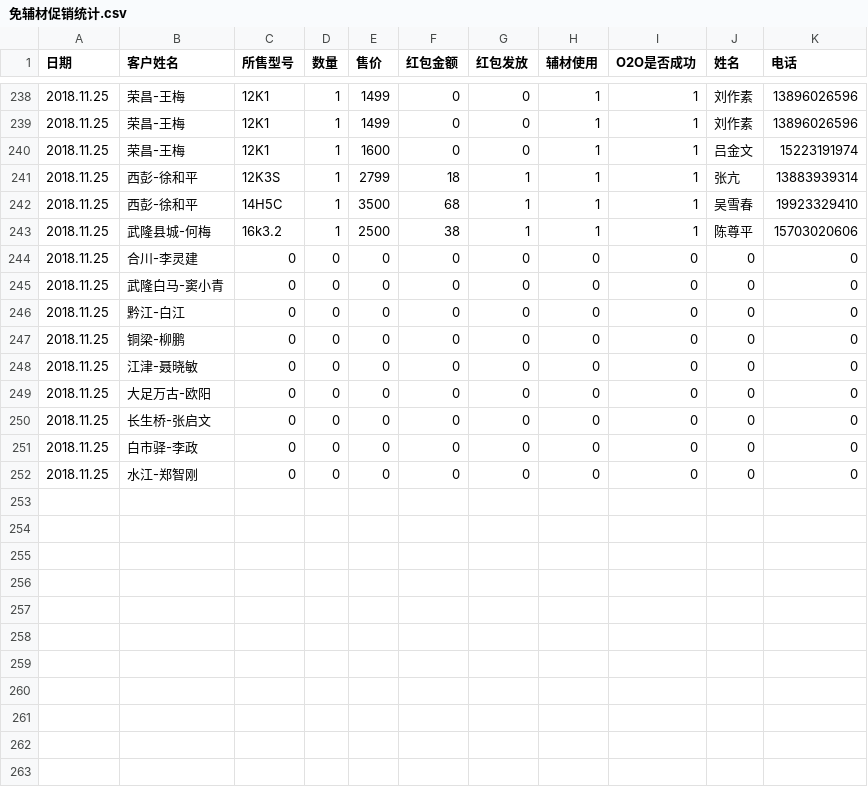
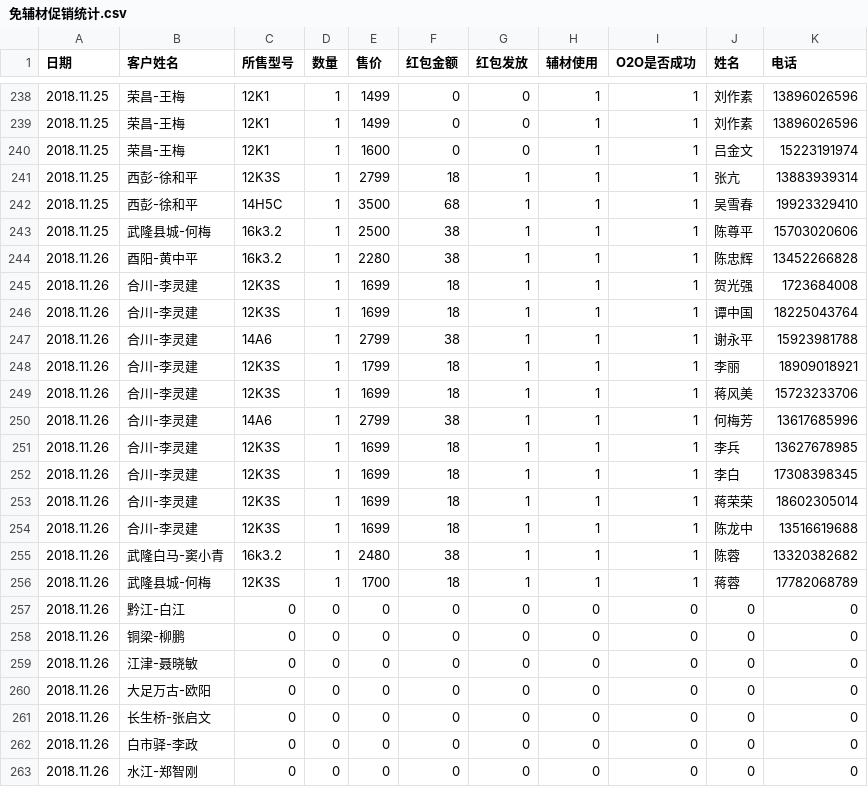
Before and after one commit to wb88517/Feng-chao, a CSV file: 免辅材促销统计.csv, drawn as a sheet; only a part is shown, gaps mark what is left out.

Commit message:
Update 免辅材促销统计.csv

```diff
--- a/免辅材促销统计.csv
+++ b/免辅材促销统计.csv
@@ -243,10 +243,21 @@
 2018.11.25,武隆县城-何梅,16k3.2,1,2500,38,1,1,1,陈尊平,15703020606
-2018.11.25,合川-李灵建,0,0,0,0,0,0,0,0,0
-2018.11.25,武隆白马-窦小青,0,0,0,0,0,0,0,0,0
-2018.11.25,黔江-白江,0,0,0,0,0,0,0,0,0
-2018.11.25,铜梁-柳鹏,0,0,0,0,0,0,0,0,0
-2018.11.25,江津-聂晓敏,0,0,0,0,0,0,0,0,0
-2018.11.25,大足万古-欧阳,0,0,0,0,0,0,0,0,0
-2018.11.25,长生桥-张启文,0,0,0,0,0,0,0,0,0
-2018.11.25,白市驿-李政,0,0,0,0,0,0,0,0,0
-2018.11.25,水江-郑智刚,0,0,0,0,0,0,0,0,0
+2018.11.26,酉阳-黄中平,16k3.2,1,2280,38,1,1,1,陈忠辉,13452266828
+2018.11.26,合川-李灵建,12K3S,1,1699,18,1,1,1,贺光强,1723684008
+2018.11.26,合川-李灵建,12K3S,1,1699,18,1,1,1,谭中国,18225043764
+2018.11.26,合川-李灵建,14A6,1,2799,38,1,1,1,谢永平,15923981788
+2018.11.26,合川-李灵建,12K3S,1,1799,18,1,1,1,李丽,18909018921
+2018.11.26,合川-李灵建,12K3S,1,1699,18,1,1,1,蒋风美,15723233706
+2018.11.26,合川-李灵建,14A6,1,2799,38,1,1,1,何梅芳,13617685996
+2018.11.26,合川-李灵建,12K3S,1,1699,18,1,1,1,李兵,13627678985
+2018.11.26,合川-李灵建,12K3S,1,1699,18,1,1,1,李白,17308398345
+2018.11.26,合川-李灵建,12K3S,1,1699,18,1,1,1,蒋荣荣,18602305014
+2018.11.26,合川-李灵建,12K3S,1,1699,18,1,1,1,陈龙中,13516619688
+2018.11.26,武隆白马-窦小青,16k3.2,1,2480,38,1,1,1,陈蓉,13320382682
+2018.11.26,武隆县城-何梅,12K3S,1,1700,18,1,1,1,蒋蓉,17782068789
+2018.11.26,黔江-白江,0,0,0,0,0,0,0,0,0
+2018.11.26,铜梁-柳鹏,0,0,0,0,0,0,0,0,0
+2018.11.26,江津-聂晓敏,0,0,0,0,0,0,0,0,0
+2018.11.26,大足万古-欧阳,0,0,0,0,0,0,0,0,0
+2018.11.26,长生桥-张启文,0,0,0,0,0,0,0,0,0
+2018.11.26,白市驿-李政,0,0,0,0,0,0,0,0,0
+2018.11.26,水江-郑智刚,0,0,0,0,0,0,0,0,0
```
